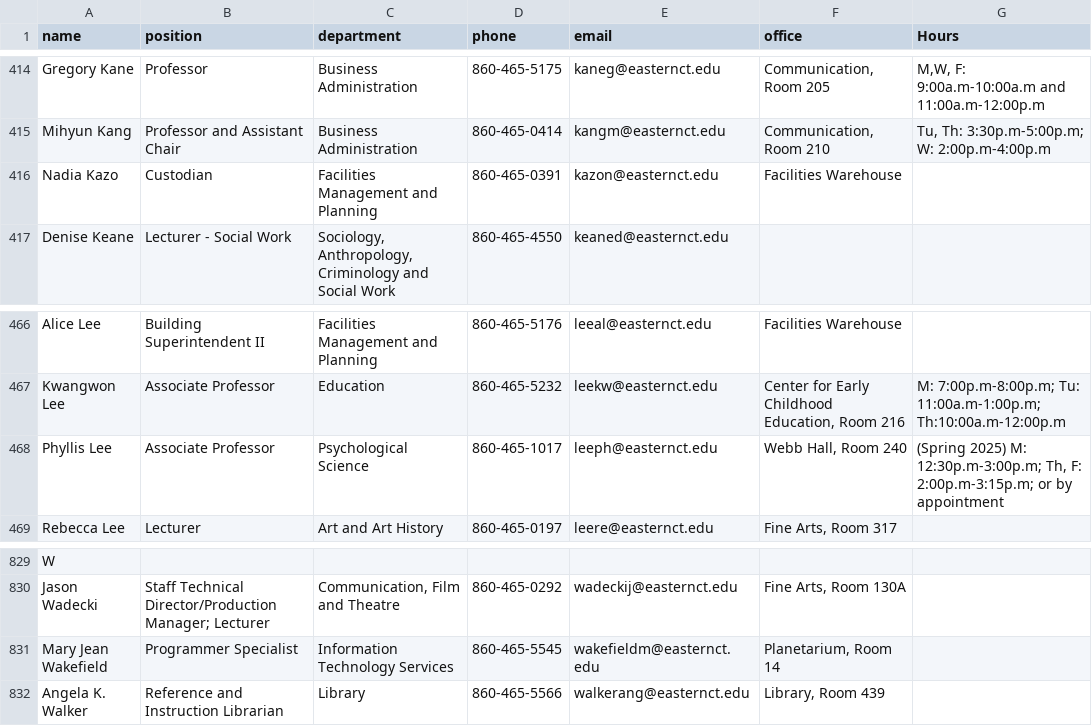
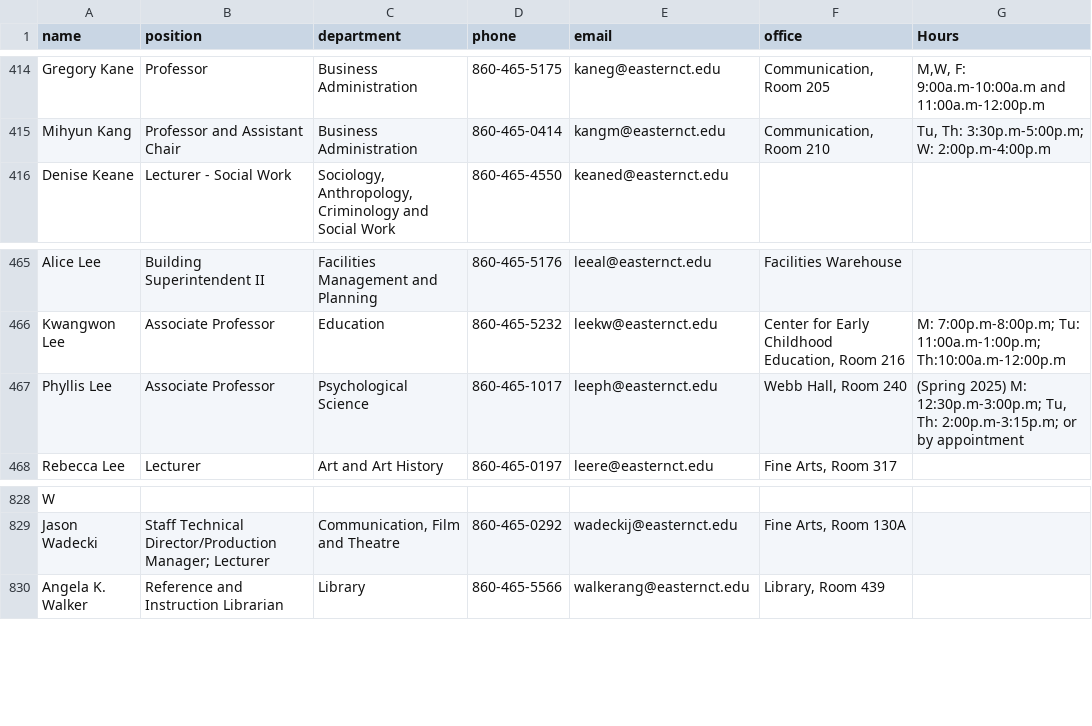
Before and after one commit to StephenCanavan05/Webscraper-ECSU, a CSV file: AllFacultyInfo.csv, drawn as a sheet; only a part is shown, gaps mark what is left out.

```diff
--- a/AllFacultyInfo.csv
+++ b/AllFacultyInfo.csv
@@ -415,3 +415,2 @@ Gregory Kane,Professor,Business Administration,860-465-5175,kaneg@easternct.edu,
 Mihyun Kang,Professor and Assistant Chair,Business Administration,860-465-0414,kangm@easternct.edu,"Communication, Room 210","Tu, Th: 3:30p.m-5:00p.m; W: 2:00p.m-4:00p.m"
-Nadia Kazo,Custodian,Facilities Management and Planning,860-465-0391,kazon@easternct.edu,Facilities Warehouse,
 Denise Keane,Lecturer - Social Work,"Sociology, Anthropology, Criminology and Social Work",860-465-4550,keaned@easternct.edu,,
@@ -467,3 +466,3 @@ Alice Lee,Building Superintendent II,Facilities Management and Planning,860-465-
 Kwangwon Lee,Associate Professor,Education,860-465-5232,leekw@easternct.edu,"Center for Early Childhood Education, Room 216",M: 7:00p.m-8:00p.m; Tu: 11:00a.m-1:00p.m; Th:10:00a.m-12:00p.m
-Phyllis Lee,Associate Professor,Psychological Science,860-465-1017,leeph@easternct.edu,"Webb Hall, Room 240","(Spring 2025) M: 12:30p.m-3:00p.m; Th, F: 2:00p.m-3:15p.m; or by appointment"
+Phyllis Lee,Associate Professor,Psychological Science,860-465-1017,leeph@easternct.edu,"Webb Hall, Room 240","(Spring 2025) M: 12:30p.m-3:00p.m; Tu, Th: 2:00p.m-3:15p.m; or by appointment"
 Rebecca Lee,Lecturer,Art and Art History,860-465-0197,leere@easternct.edu,"Fine Arts, Room 317",
@@ -830,3 +829,2 @@ W,,,,,,
 Jason Wadecki,Staff Technical Director/Production Manager; Lecturer,"Communication, Film and Theatre",860-465-0292,wadeckij@easternct.edu,"Fine Arts, Room 130A",
-Mary Jean Wakefield,Programmer Specialist,Information Technology Services,860-465-5545,wakefieldm@easternct.edu,"Planetarium, Room 14",
 Angela K. Walker,Reference and Instruction Librarian,Library,860-465-5566,walkerang@easternct.edu,"Library, Room 439",
```
Also changed, not shown: Exclusive_Hours.csv, output.csv, 15 other files.
